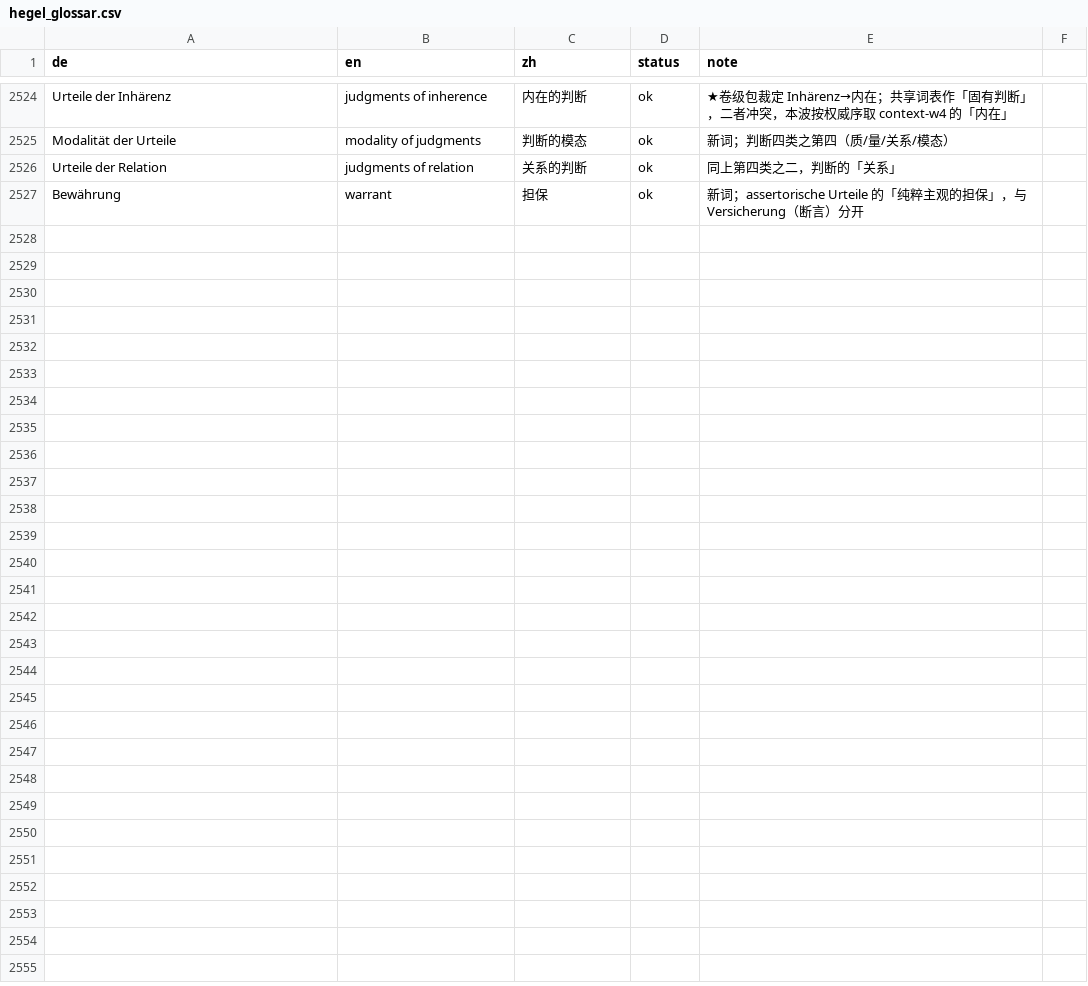
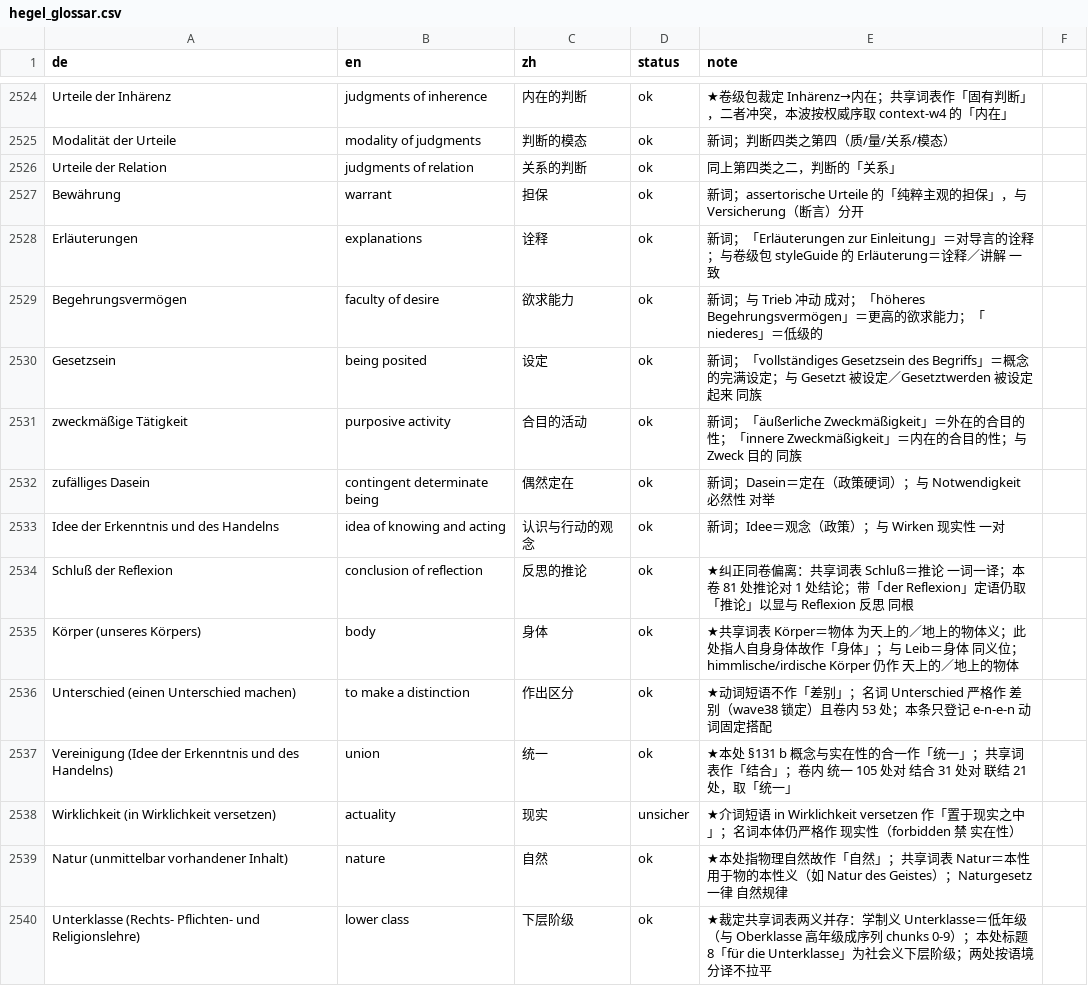
Before and after one commit to selfish-sin/read-hegel, a CSV file: glossary/hegel_glossar.csv, drawn as a sheet; only a part is shown, gaps mark what is left out.

```diff
--- a/glossary/hegel_glossar.csv
+++ b/glossary/hegel_glossar.csv
@@ -2527 +2527,14 @@ Urteile der Relation,judgments of relation,关系的判断,ok,同上第四类之
 Bewährung,warrant,担保,ok,新词；assertorische Urteile 的「纯粹主观的担保」，与 Versicherung（断言）分开
+Erläuterungen,explanations,诠释,ok,新词；「Erläuterungen zur Einleitung」＝对导言的诠释；与卷级包 styleGuide 的 Erläuterung＝诠释／讲解 一致
+Begehrungsvermögen,faculty of desire,欲求能力,ok,新词；与 Trieb 冲动 成对；「höheres Begehrungsvermögen」＝更高的欲求能力；「niederes」＝低级的
+Gesetzsein,being posited,设定,ok,新词；「vollständiges Gesetzsein des Begriffs」＝概念的完满设定；与 Gesetzt 被设定／Gesetztwerden 被设定起来 同族
+zweckmäßige Tätigkeit,purposive activity,合目的活动,ok,新词；「äußerliche Zweckmäßigkeit」＝外在的合目的性；「innere Zweckmäßigkeit」＝内在的合目的性；与 Zweck 目的 同族
+zufälliges Dasein,contingent determinate being,偶然定在,ok,新词；Dasein＝定在（政策硬词）；与 Notwendigkeit 必然性 对举
+Idee der Erkenntnis und des Handelns,idea of knowing and acting,认识与行动的观念,ok,新词；Idee＝观念（政策）；与 Wirken 现实性 一对
+Schluß der Reflexion,conclusion of reflection,反思的推论,ok,★纠正同卷偏离：共享词表 Schluß＝推论 一词一译；本卷 81 处推论对 1 处结论；带「der Reflexion」定语仍取「推论」以显与 Reflexion 反思 同根
+Körper (unseres Körpers),body,身体,ok,★共享词表 Körper＝物体 为天上的／地上的物体义；此处指人自身身体故作「身体」；与 Leib＝身体 同义位；himmlische/irdische Körper 仍作 天上的／地上的物体
+Unterschied (einen Unterschied machen),to make a distinction,作出区分,ok,★动词短语不作「差别」；名词 Unterschied 严格作 差别（wave38 锁定）且卷内 53 处；本条只登记 e-n-e-n 动词固定搭配
+Vereinigung (Idee der Erkenntnis und des Handelns),union,统一,ok,★本处 §131 b 概念与实在性的合一作「统一」；共享词表作「结合」；卷内 统一 105 处对 结合 31 处对 联结 21 处，取「统一」
+Wirklichkeit (in Wirklichkeit versetzen),actuality,现实,unsicher,★介词短语 in Wirklichkeit versetzen 作「置于现实之中」；名词本体仍严格作 现实性（forbidden 禁 实在性）
+Natur (unmittelbar vorhandener Inhalt),nature,自然,ok,★本处指物理自然故作「自然」；共享词表 Natur＝本性 用于物的本性义（如 Natur des Geistes）；Naturgesetz 一律 自然规律
+Unterklasse (Rechts- Pflichten- und Religionslehre),lower class,下层阶级,ok,★裁定共享词表两义并存：学制义 Unterklasse＝低年级（与 Oberklasse 高年级成序列 chunks 0-9）；本处标题 8「für die Unterklasse」为社会义下层阶级；两处按语境分译不拉平
```
Also changed, not shown: 5 other files.
